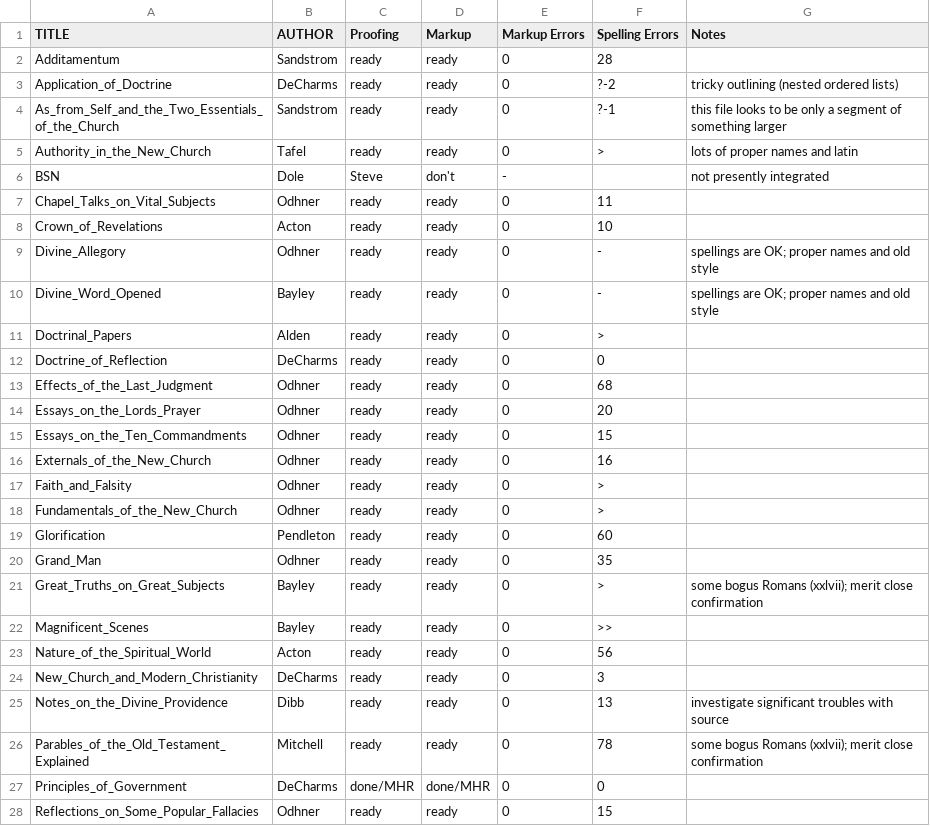
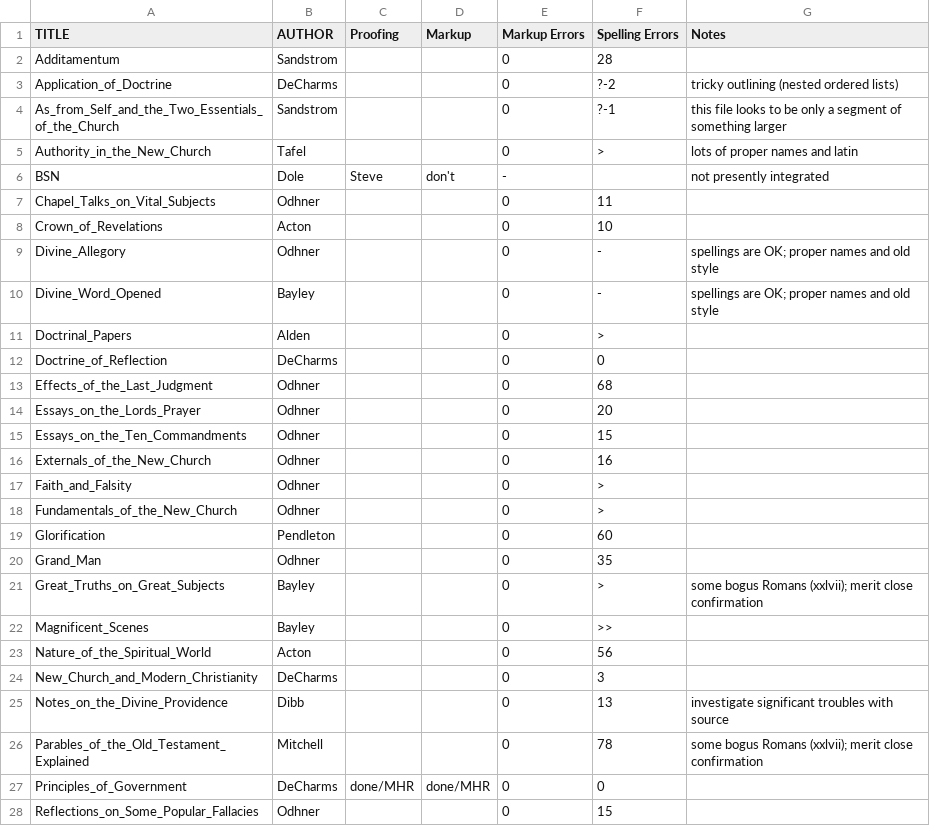
Before and after one commit to New-Christian-Bible-Study/swedenborg-collateral-literature, a CSV file: docs/title-status.csv, drawn as a sheet; only a part is shown; the diff covers the shown part only.

```diff
--- a/docs/title-status.csv
+++ b/docs/title-status.csv
@@ -1,28 +1,28 @@
 TITLE,AUTHOR,Proofing,Markup,Markup Errors,Spelling Errors,Notes
-Additamentum,Sandstrom,ready,ready,0,28,
-Application_of_Doctrine,DeCharms,ready,ready,0,?-2,tricky outlining (nested ordered lists)
-As_from_Self_and_the_Two_Essentials_of_the_Church,Sandstrom,ready,ready,0,?-1,this file looks to be only a segment of something larger
-Authority_in_the_New_Church,Tafel,ready,ready,0,>,lots of proper names and latin
+Additamentum,Sandstrom,,,0,28,
+Application_of_Doctrine,DeCharms,,,0,?-2,tricky outlining (nested ordered lists)
+As_from_Self_and_the_Two_Essentials_of_the_Church,Sandstrom,,,0,?-1,this file looks to be only a segment of something larger
+Authority_in_the_New_Church,Tafel,,,0,>,lots of proper names and latin
 BSN,Dole,Steve,don't,-,,not presently integrated
-Chapel_Talks_on_Vital_Subjects,Odhner,ready,ready,0,11,
-Crown_of_Revelations,Acton,ready,ready,0,10,
-Divine_Allegory,Odhner,ready,ready,0,-,spellings are OK; proper names and old style
-Divine_Word_Opened,Bayley,ready,ready,0,-,spellings are OK; proper names and old style
-Doctrinal_Papers,Alden,ready,ready,0,>,
-Doctrine_of_Reflection,DeCharms,ready,ready,0,0,
-Effects_of_the_Last_Judgment,Odhner,ready,ready,0,68,
-Essays_on_the_Lords_Prayer,Odhner,ready,ready,0,20,
-Essays_on_the_Ten_Commandments,Odhner,ready,ready,0,15,
-Externals_of_the_New_Church,Odhner,ready,ready,0,16,
-Faith_and_Falsity,Odhner,ready,ready,0,>,
-Fundamentals_of_the_New_Church,Odhner,ready,ready,0,>,
-Glorification,Pendleton,ready,ready,0,60,
-Grand_Man,Odhner,ready,ready,0,35,
-Great_Truths_on_Great_Subjects,Bayley,ready,ready,0,>,some  bogus Romans (xxlvii); merit close confirmation
-Magnificent_Scenes,Bayley,ready,ready,0,>>,
-Nature_of_the_Spiritual_World,Acton,ready,ready,0,56,
-New_Church_and_Modern_Christianity,DeCharms,ready,ready,0,3,
-Notes_on_the_Divine_Providence,Dibb,ready,ready,0,13,investigate significant troubles with source
-Parables_of_the_Old_Testament_Explained,Mitchell,ready,ready,0,78,some  bogus Romans (xxlvii); merit close confirmation
+Chapel_Talks_on_Vital_Subjects,Odhner,,,0,11,
+Crown_of_Revelations,Acton,,,0,10,
+Divine_Allegory,Odhner,,,0,-,spellings are OK; proper names and old style
+Divine_Word_Opened,Bayley,,,0,-,spellings are OK; proper names and old style
+Doctrinal_Papers,Alden,,,0,>,
+Doctrine_of_Reflection,DeCharms,,,0,0,
+Effects_of_the_Last_Judgment,Odhner,,,0,68,
+Essays_on_the_Lords_Prayer,Odhner,,,0,20,
+Essays_on_the_Ten_Commandments,Odhner,,,0,15,
+Externals_of_the_New_Church,Odhner,,,0,16,
+Faith_and_Falsity,Odhner,,,0,>,
+Fundamentals_of_the_New_Church,Odhner,,,0,>,
+Glorification,Pendleton,,,0,60,
+Grand_Man,Odhner,,,0,35,
+Great_Truths_on_Great_Subjects,Bayley,,,0,>,some  bogus Romans (xxlvii); merit close confirmation
+Magnificent_Scenes,Bayley,,,0,>>,
+Nature_of_the_Spiritual_World,Acton,,,0,56,
+New_Church_and_Modern_Christianity,DeCharms,,,0,3,
+Notes_on_the_Divine_Providence,Dibb,,,0,13,investigate significant troubles with source
+Parables_of_the_Old_Testament_Explained,Mitchell,,,0,78,some  bogus Romans (xxlvii); merit close confirmation
 Principles_of_Government,DeCharms,done/MHR,done/MHR,0,0,
-Reflections_on_Some_Popular_Fallacies,Odhner,ready,ready,0,15,
+Reflections_on_Some_Popular_Fallacies,Odhner,,,0,15,
```
Also changed, not shown: 30 edited cells elsewhere in this file, 3 other files.
